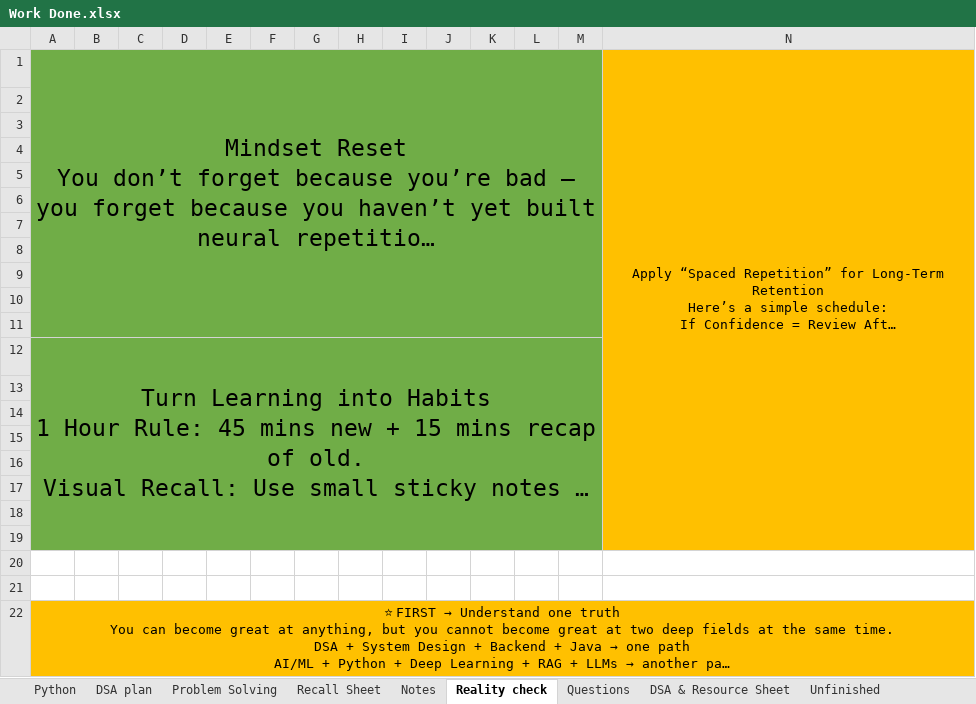
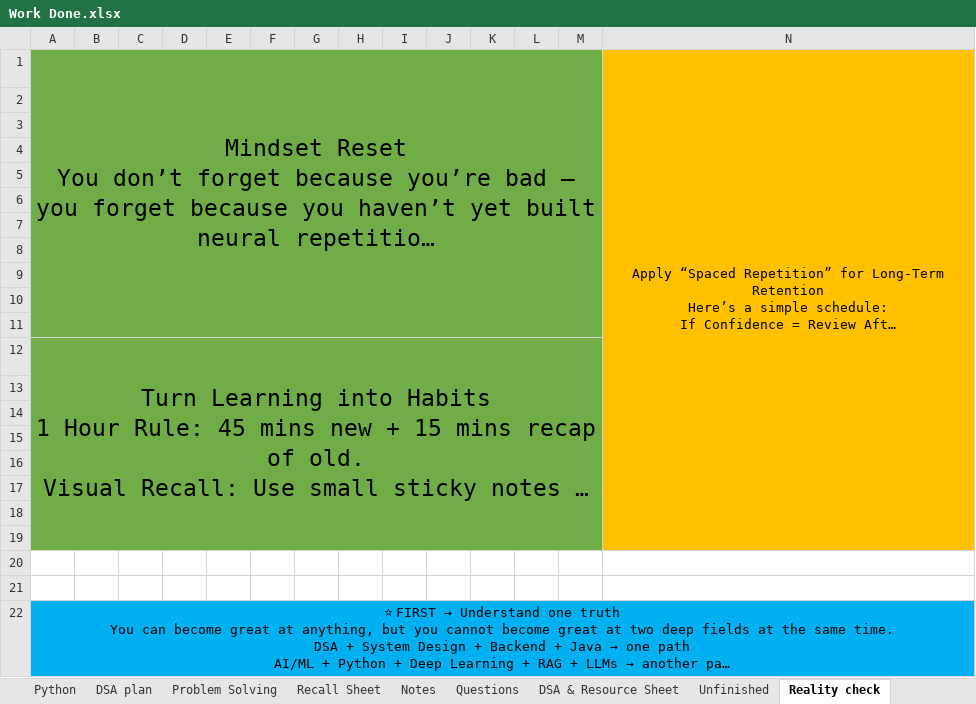
Before and after one commit to swarajp8020/DSA-Java-Practice, an Excel workbook: JavaPrograms/Work Done.xlsx, sheet Reality check, drawn as a sheet; long unchanged cells end in …; values as stored, in another font and other column widths than the file's, no borders; the diff names each change by its address in the sheet, - before the commit and + after, or states it on an @@ line.

```diff
--- a/JavaPrograms/Work Done.xlsx (sheet Reality check)
+++ b/JavaPrograms/Work Done.xlsx (sheet Reality check)
@@ sheet tab order changed: Python | DSA plan | Problem Solving | Recall Sheet | Notes | Questions | DSA & Resource Sheet | Unfinished | Reality check @@
-A22:N22 fill: #FFC000
+A22:N22 fill: #00B0F0
```
Also changed, not shown: sheet Problem Solving, sheet Notes, sheet Unfinished.
